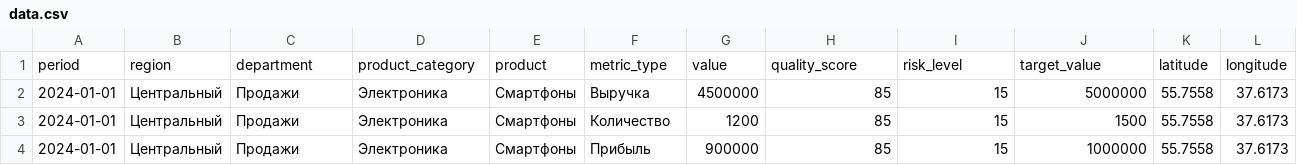
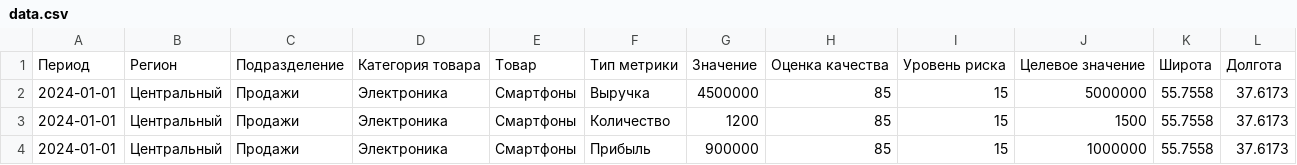
Before and after one commit to RememberedGirl/visiology-components, a CSV file: Теория/addWidget/data.csv, drawn as a sheet; only a part is shown.

Commit message:
data 2

```diff
--- a/Теория/addWidget/data.csv
+++ b/Теория/addWidget/data.csv
@@ -1,2 +1,2 @@
-period,region,department,product_category,product,metric_type,value,quality_score,risk_level,target_value,latitude,longitude
+Период,Регион,Подразделение,Категория товара,Товар,Тип метрики,Значение,Оценка качества,Уровень риска,Целевое значение,Широта,Долгота
 2024-01-01,Центральный,Продажи,Электроника,Смартфоны,Выручка,4500000,85,15,5000000,55.7558,37.6173
```
Also changed, not shown: 3 other files.
